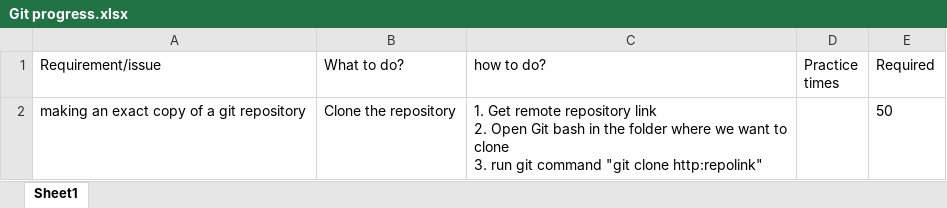
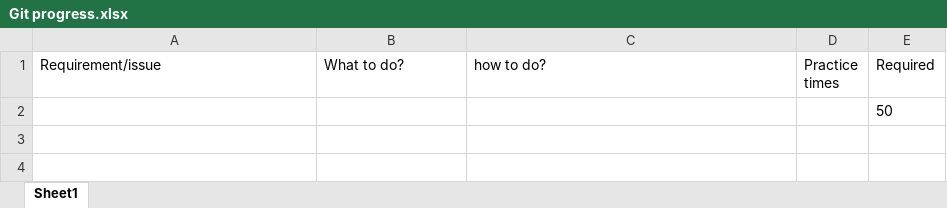
Before and after one commit to Narra-Srinivas/Gitpractice, an Excel workbook: Git progress.xlsx, sheet Sheet1, drawn as a sheet; values as stored, in another font and other column widths than the file's, no borders; removed rows and columns are numbered as before the commit, all else as after; ↵ is a line break in a cell; the diff names each change by its address in the sheet, - before the commit and + after, or states it on an @@ line.

Commit message:
my progress

```diff
--- a/Git progress.xlsx (sheet Sheet1)
+++ b/Git progress.xlsx (sheet Sheet1)
-row 2: making an exact copy of a git repository | Clone the repository | 1. Get remote repository link ↵ 2. Open Git bash in the folder where we want to clone ↵ 3. run git command "git clone http:repolink" |  | 50
+row 2:  |  |  |  | 50
```
